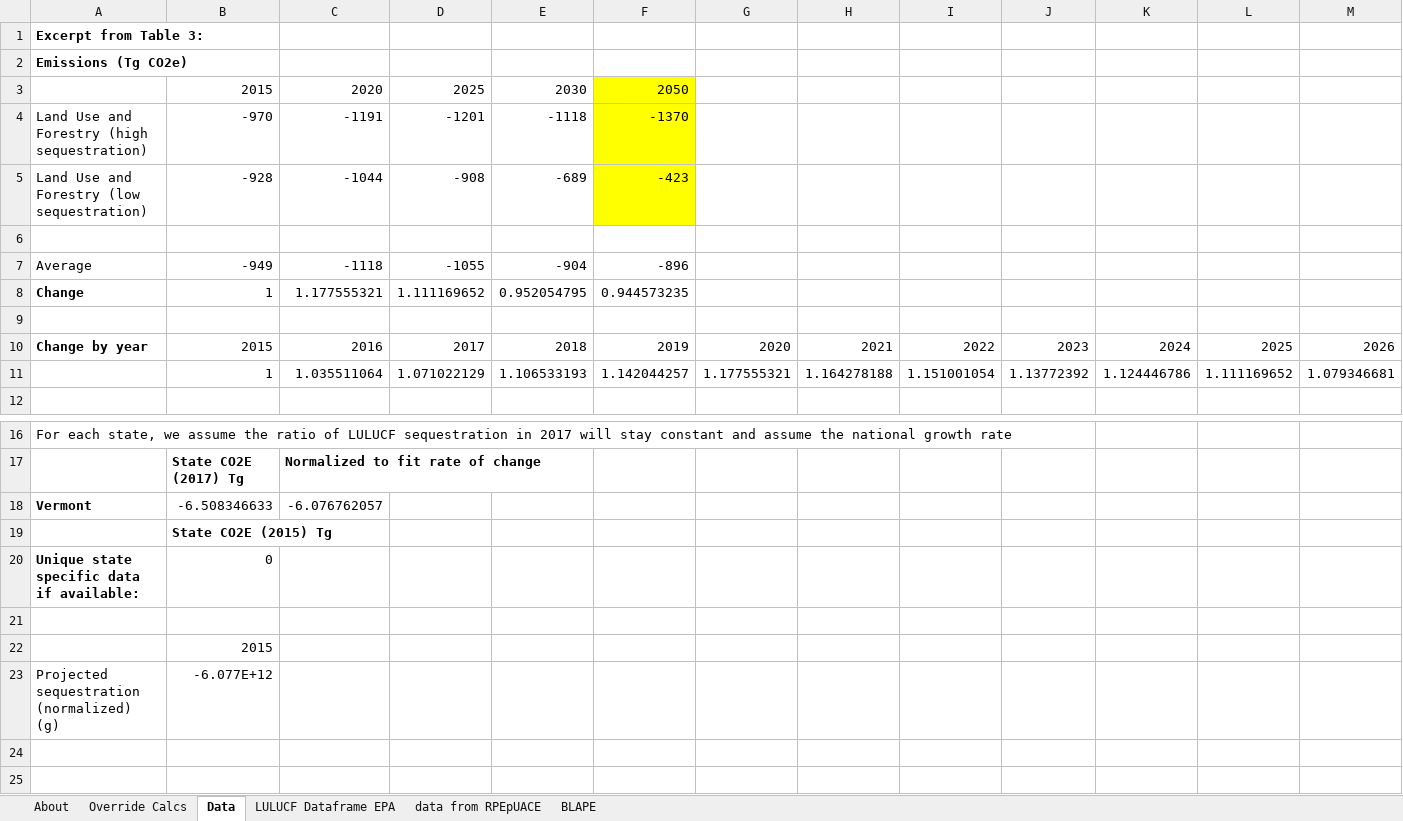
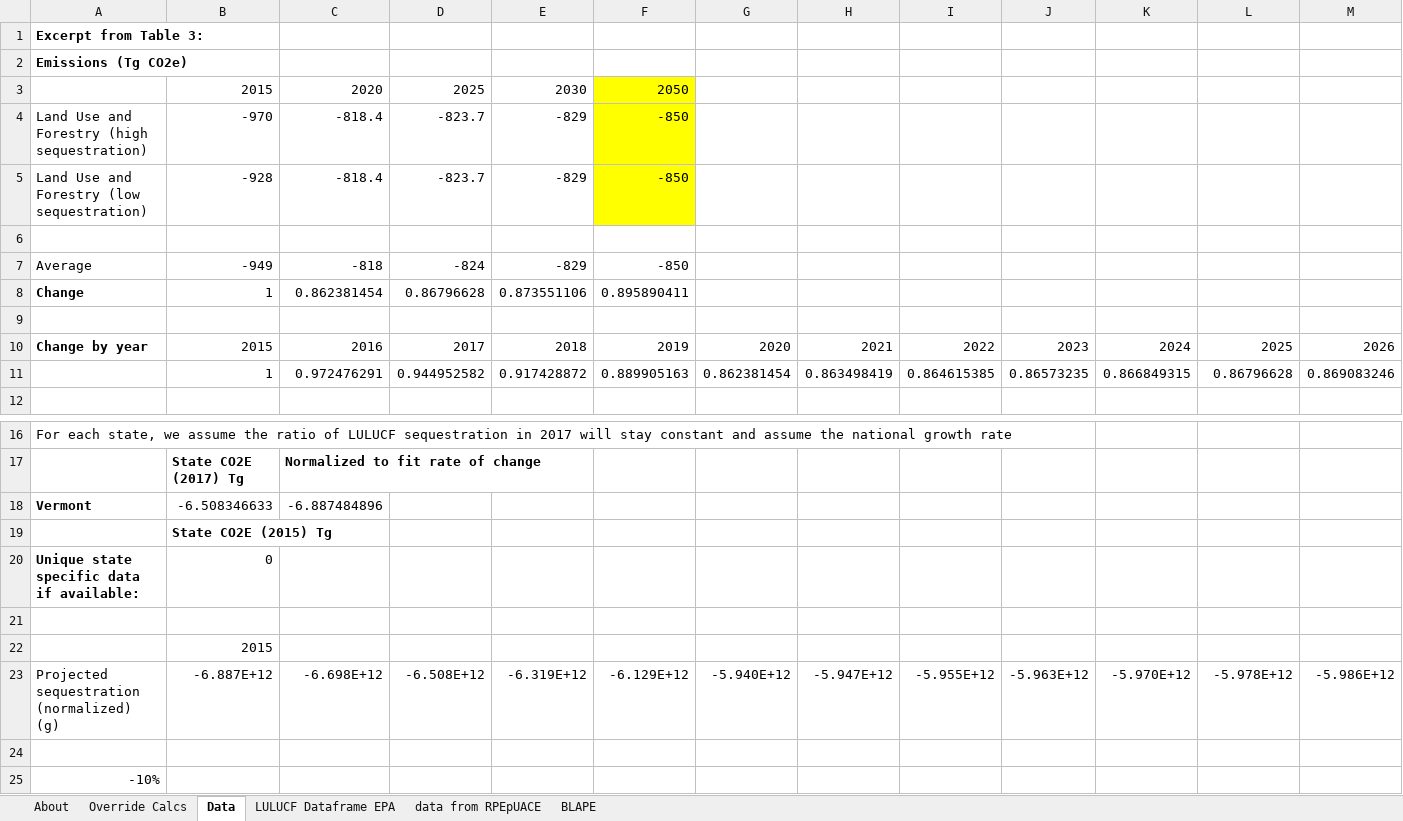
Before and after one commit to EnergyInnovation/eps-vermont, an Excel workbook: InputData/land/BLAPE/BAU LULUCF Anthro Pollutant Emis.xlsx, sheet Data, drawn as a sheet; only a part is shown, gaps mark what is left out; values as stored, in another font and other column widths than the file's, no borders; removed rows and columns are numbered as before the commit, all else as after; rows hold the shown columns only; the diff names each change by its address in the sheet, - before the commit and + after, or states it on an @@ line.

```diff
--- a/InputData/land/BLAPE/BAU LULUCF Anthro Pollutant Emis.xlsx (sheet Data)
+++ b/InputData/land/BLAPE/BAU LULUCF Anthro Pollutant Emis.xlsx (sheet Data)
-C4: -1191
+C4: -818.4
-D4: -1201
+D4: -823.7
-E4: -1118
+E4: -829
-F4: -1370
+F4: -850
-C5: -1044
+C5: -818.4
-D5: -908
+D5: -823.7
-E5: -689
+E5: -829
-F5: -423
+F5: -850
-C7: -1118
+C7: -818
-D7: -1055
+D7: -824
-E7: -904
+E7: -829
-F7: -896
+F7: -850
-C8: 1.177555321
+C8: 0.862381454
-D8: 1.111169652
+D8: 0.86796628
-E8: 0.952054795
+E8: 0.873551106
-F8: 0.944573235
+F8: 0.895890411
-row 11:  | 1 | 1.035511064 | 1.071022129 | 1.106533193 | 1.142044257 | 1.177555321 | 1.164278188 | 1.151001054 | 1.13772392 | 1.124446786 | 1.111169652 | 1.079346681
+row 11:  | 1 | 0.972476291 | 0.944952582 | 0.917428872 | 0.889905163 | 0.862381454 | 0.863498419 | 0.864615385 | 0.86573235 | 0.866849315 | 0.86796628 | 0.869083246
-C18: -6.076762057
+C18: -6.887484896
+row 23: Projected sequestration (normalized) (g) | -6.887E+12 | -6.698E+12 | -6.508E+12 | -6.319E+12 | -6.129E+12 | -5.940E+12 | -5.947E+12 | -5.955E+12 | -5.963E+12 | -5.970E+12 | -5.978E+12 | -5.986E+12
-row 24: Projected sequestration (normalized) (g) | -6.077E+12
+row 24: (empty)
+row 25: -10%
```
Also changed, not shown: sheet LULUCF Dataframe EPA, sheet BLAPE, sheet Override Calcs, sheet About, formulas that keep their value, InputData/trans/BESP/BAU EV Subsidy Perc.xlsx, 17 other files.
